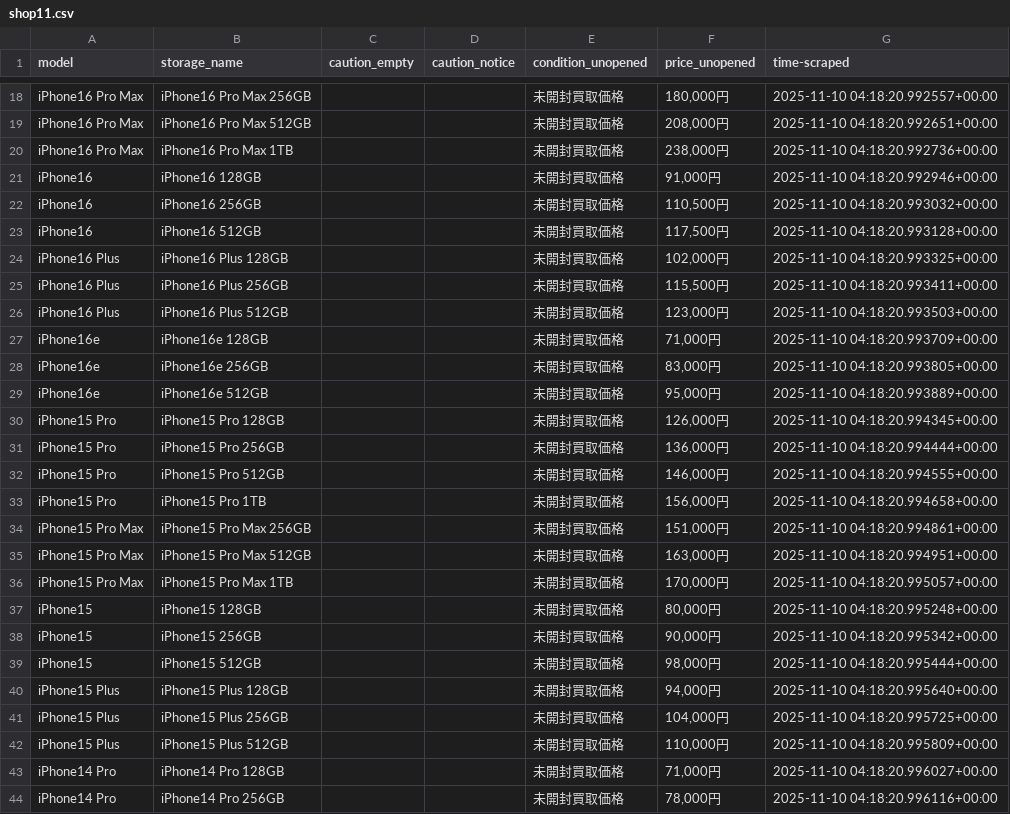
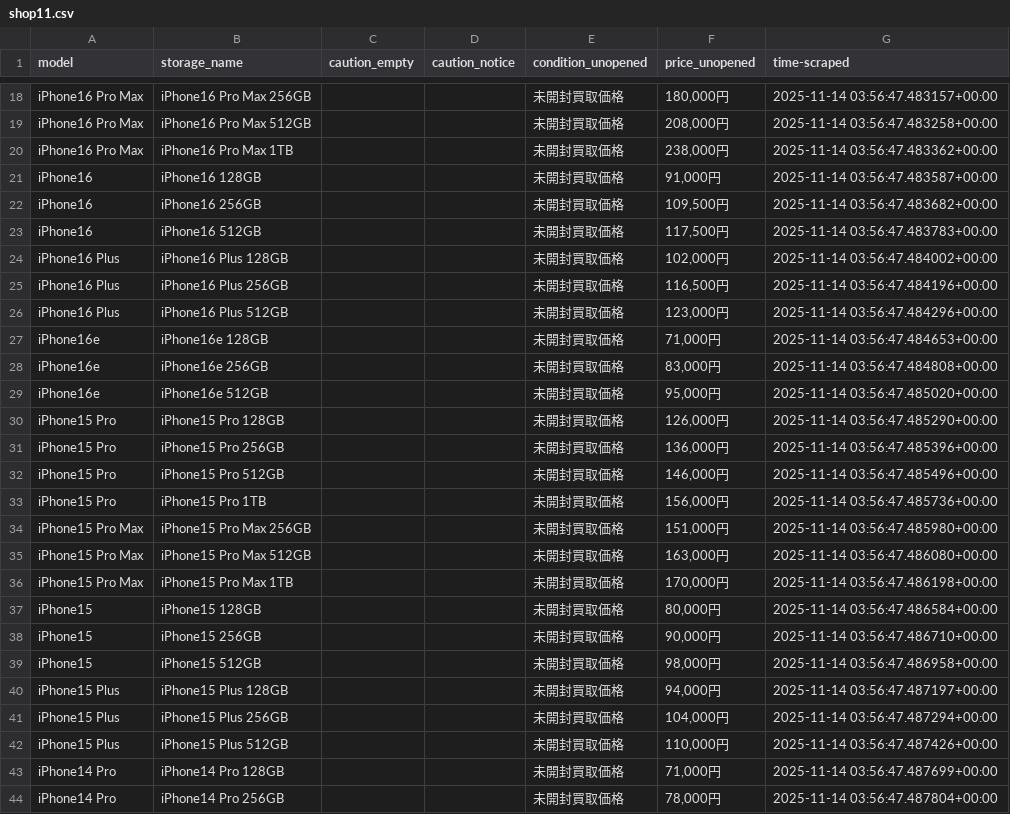
Before and after one commit to zhujiansamuel/YamagotiProjects, a CSV file: localdata/shop11.csv, drawn as a sheet; only a part is shown, gaps mark what is left out; the diff covers the shown part only; the diff names each change by its address in the sheet, - before the commit and + after, or states it on an @@ line.

```diff
--- a/localdata/shop11.csv
+++ b/localdata/shop11.csv
-G18 (time-scraped): 2025-11-10 04:18:20.992557+00:00
+G18 (time-scraped): 2025-11-14 03:56:47.483157+00:00
-G19 (time-scraped): 2025-11-10 04:18:20.992651+00:00
+G19 (time-scraped): 2025-11-14 03:56:47.483258+00:00
-G20 (time-scraped): 2025-11-10 04:18:20.992736+00:00
+G20 (time-scraped): 2025-11-14 03:56:47.483362+00:00
-G21 (time-scraped): 2025-11-10 04:18:20.992946+00:00
+G21 (time-scraped): 2025-11-14 03:56:47.483587+00:00
-F22 (price_unopened): 110,500円
+F22 (price_unopened): 109,500円
-G22 (time-scraped): 2025-11-10 04:18:20.993032+00:00
+G22 (time-scraped): 2025-11-14 03:56:47.483682+00:00
-G23 (time-scraped): 2025-11-10 04:18:20.993128+00:00
+G23 (time-scraped): 2025-11-14 03:56:47.483783+00:00
-G24 (time-scraped): 2025-11-10 04:18:20.993325+00:00
+G24 (time-scraped): 2025-11-14 03:56:47.484002+00:00
-F25 (price_unopened): 115,500円
+F25 (price_unopened): 116,500円
-G25 (time-scraped): 2025-11-10 04:18:20.993411+00:00
+G25 (time-scraped): 2025-11-14 03:56:47.484196+00:00
-G26 (time-scraped): 2025-11-10 04:18:20.993503+00:00
+G26 (time-scraped): 2025-11-14 03:56:47.484296+00:00
-G27 (time-scraped): 2025-11-10 04:18:20.993709+00:00
+G27 (time-scraped): 2025-11-14 03:56:47.484653+00:00
-G28 (time-scraped): 2025-11-10 04:18:20.993805+00:00
+G28 (time-scraped): 2025-11-14 03:56:47.484808+00:00
-G29 (time-scraped): 2025-11-10 04:18:20.993889+00:00
+G29 (time-scraped): 2025-11-14 03:56:47.485020+00:00
-G30 (time-scraped): 2025-11-10 04:18:20.994345+00:00
+G30 (time-scraped): 2025-11-14 03:56:47.485290+00:00
-G31 (time-scraped): 2025-11-10 04:18:20.994444+00:00
+G31 (time-scraped): 2025-11-14 03:56:47.485396+00:00
-G32 (time-scraped): 2025-11-10 04:18:20.994555+00:00
+G32 (time-scraped): 2025-11-14 03:56:47.485496+00:00
-G33 (time-scraped): 2025-11-10 04:18:20.994658+00:00
+G33 (time-scraped): 2025-11-14 03:56:47.485736+00:00
-G34 (time-scraped): 2025-11-10 04:18:20.994861+00:00
+G34 (time-scraped): 2025-11-14 03:56:47.485980+00:00
-G35 (time-scraped): 2025-11-10 04:18:20.994951+00:00
+G35 (time-scraped): 2025-11-14 03:56:47.486080+00:00
-G36 (time-scraped): 2025-11-10 04:18:20.995057+00:00
+G36 (time-scraped): 2025-11-14 03:56:47.486198+00:00
-G37 (time-scraped): 2025-11-10 04:18:20.995248+00:00
+G37 (time-scraped): 2025-11-14 03:56:47.486584+00:00
-G38 (time-scraped): 2025-11-10 04:18:20.995342+00:00
+G38 (time-scraped): 2025-11-14 03:56:47.486710+00:00
-G39 (time-scraped): 2025-11-10 04:18:20.995444+00:00
+G39 (time-scraped): 2025-11-14 03:56:47.486958+00:00
-G40 (time-scraped): 2025-11-10 04:18:20.995640+00:00
+G40 (time-scraped): 2025-11-14 03:56:47.487197+00:00
-G41 (time-scraped): 2025-11-10 04:18:20.995725+00:00
+G41 (time-scraped): 2025-11-14 03:56:47.487294+00:00
-G42 (time-scraped): 2025-11-10 04:18:20.995809+00:00
+G42 (time-scraped): 2025-11-14 03:56:47.487426+00:00
-G43 (time-scraped): 2025-11-10 04:18:20.996027+00:00
+G43 (time-scraped): 2025-11-14 03:56:47.487699+00:00
-G44 (time-scraped): 2025-11-10 04:18:20.996116+00:00
+G44 (time-scraped): 2025-11-14 03:56:47.487804+00:00
```
Also changed, not shown: 132 edited cells elsewhere in this file, 17 other files.
